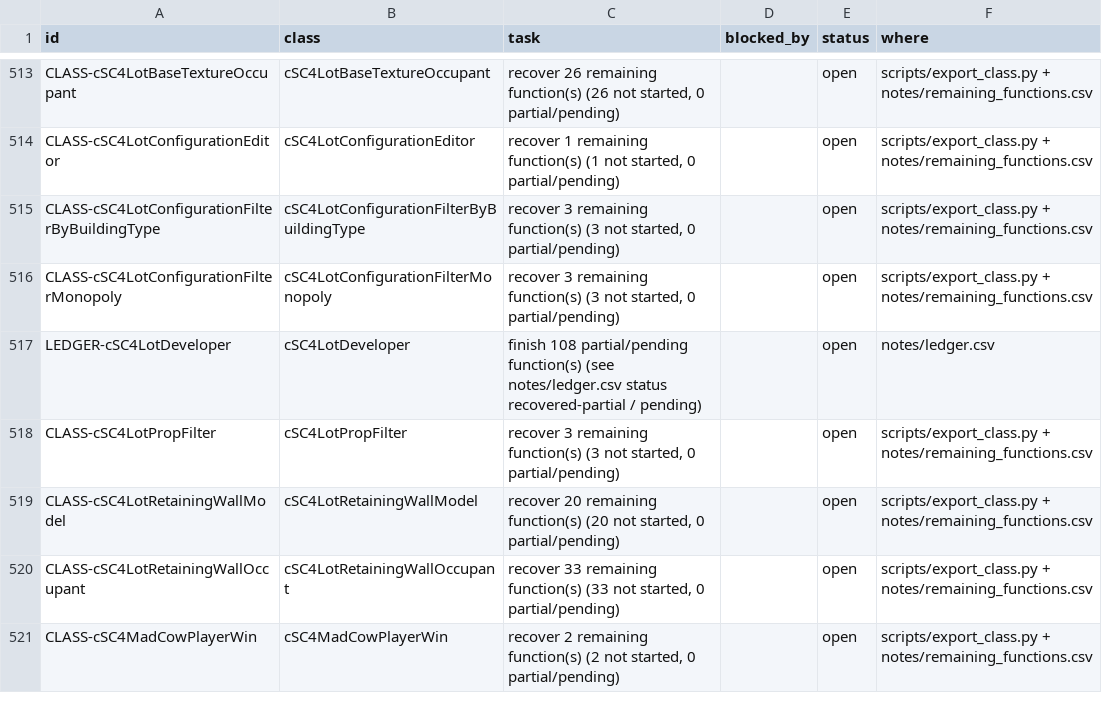
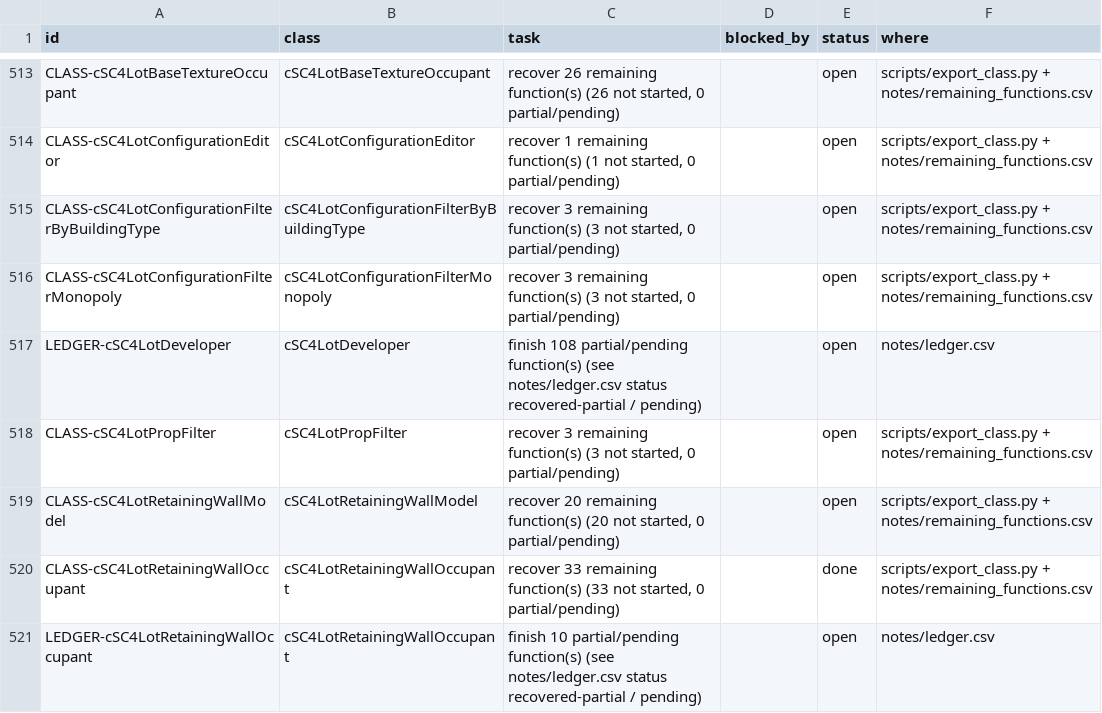
Before and after one commit to CadenKalez/DeSCAi4, a CSV file: notes/todo.csv, drawn as a sheet; only a part is shown, gaps mark what is left out; the shorter side is filled out with more unchanged rows; the diff covers the shown part only.

Commit message:
cSC4LotRetainingWallOccupant + cGZDrawContextRenderToHardware + cSC4NetworkOccupantWithPreBuiltModel (52 + 32 + 33 functions, 10 partial, 3 tests)
Retaining wall occupant: the lot retaining-water-wall occupant. Its test had never been built; it passes, and the
committed source needed no changes after a re-check against the binary (vtable 0x100a76590, the 2^23 bias trick
at 0x100a158b8 and the 0.1f constant at 0x100a16204). Ten rows are partial because the neighbour is
unrecovered (cSC4LotRetainingWallModel behind ILotRetainingWallModel, the lot manager, the terrain and the
occupant manager) - every body itself is written and tested. LRW-MODEL covers the model class.

Draw context render-to-hardware and the pre-built-model network occupant complete their families; both tests
were built from their registered entries and pass.

```diff
--- a/notes/todo.csv
+++ b/notes/todo.csv
@@ -519,2 +519,3 @@ CLASS-cSC4LotPropFilter,cSC4LotPropFilter,"recover 3 remaining function(s) (3 no
 CLASS-cSC4LotRetainingWallModel,cSC4LotRetainingWallModel,"recover 20 remaining function(s) (20 not started, 0 partial/pending)",,open,scripts/export_class.py + notes/remaining_functions.csv
-CLASS-cSC4LotRetainingWallOccupant,cSC4LotRetainingWallOccupant,"recover 33 remaining function(s) (33 not started, 0 partial/pending)",,open,scripts/export_class.py + notes/remaining_functions.csv
+CLASS-cSC4LotRetainingWallOccupant,cSC4LotRetainingWallOccupant,"recover 33 remaining function(s) (33 not started, 0 partial/pending)",,done,scripts/export_class.py + notes/remaining_functions.csv
+LEDGER-cSC4LotRetainingWallOccupant,cSC4LotRetainingWallOccupant,finish 10 partial/pending function(s) (see notes/ledger.csv status recovered-partial / pending),,open,notes/ledger.csv
```
Also changed, not shown: 1 added row and 8 edited cells elsewhere in this file, 18 other files.
